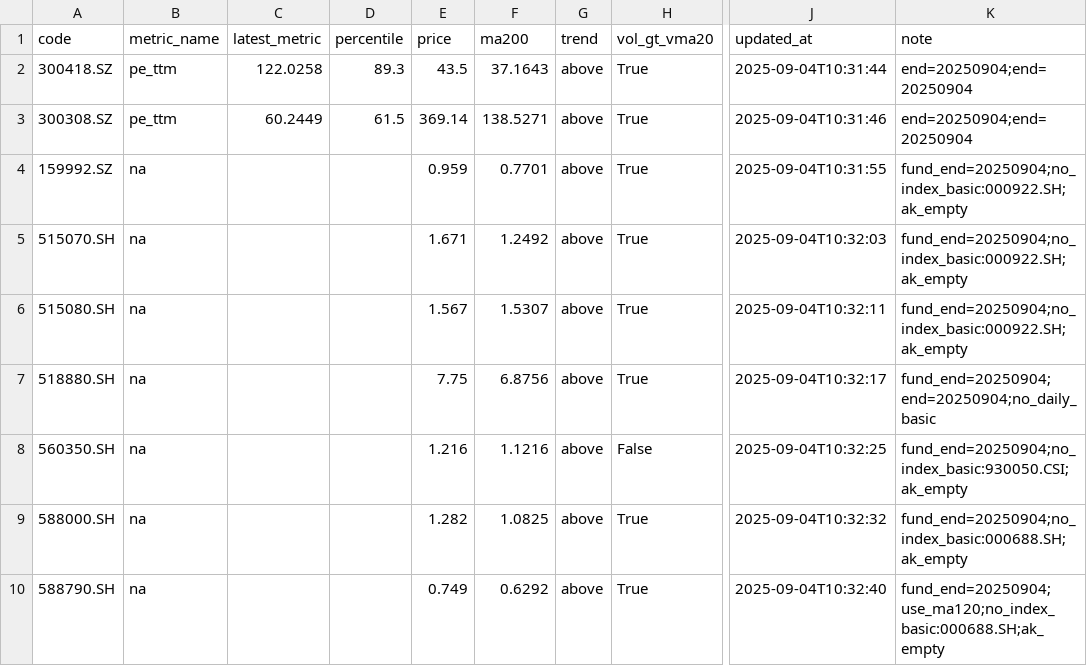
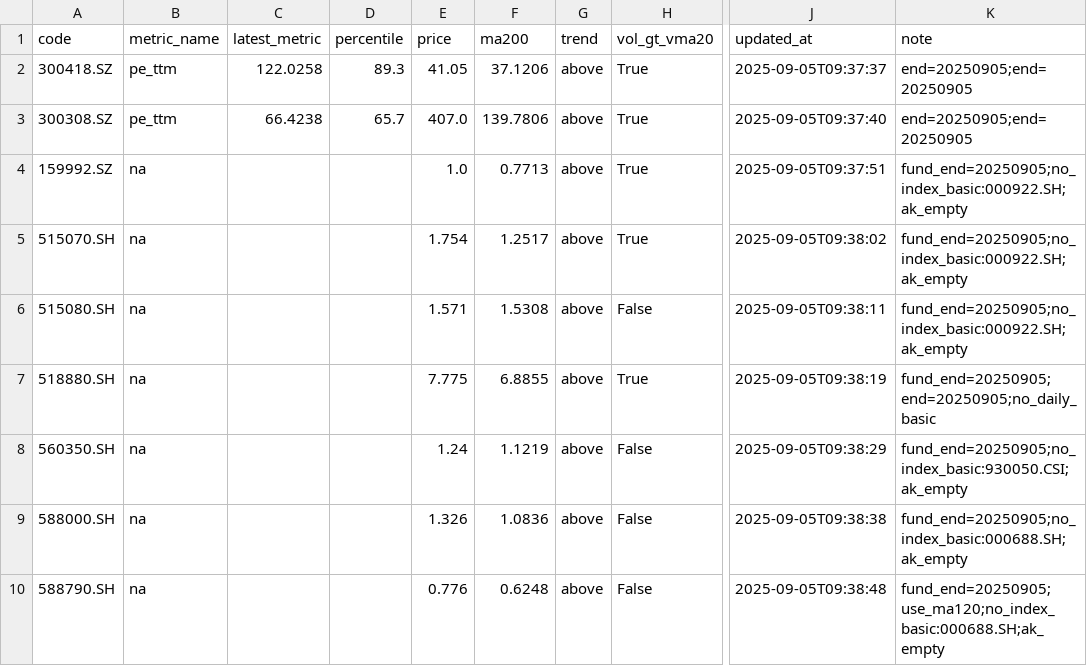
Before and after one commit to wangzjzz/valuation-pipeline, a CSV file: data/today_signals.csv, drawn as a sheet; only a part is shown, gaps mark what is left out; the diff names each change by its address in the sheet, - before the commit and + after, or states it on an @@ line.

```diff
--- a/data/today_signals.csv
+++ b/data/today_signals.csv
-E2 (price): 43.5
+E2 (price): 41.05
-F2 (ma200): 37.1643
+F2 (ma200): 37.1206
-J2 (updated_at): 2025-09-04T10:31:44
+J2 (updated_at): 2025-09-05T09:37:37
-K2:K3 (note): end=20250904;end=20250904
+K2:K3 (note): end=20250905;end=20250905
-C3 (latest_metric): 60.2449
+C3 (latest_metric): 66.4238
-D3 (percentile): 61.5
+D3 (percentile): 65.7
-E3 (price): 369.14
+E3 (price): 407.0
-F3 (ma200): 138.5271
+F3 (ma200): 139.7806
-J3 (updated_at): 2025-09-04T10:31:46
+J3 (updated_at): 2025-09-05T09:37:40
-E4 (price): 0.959
+E4 (price): 1.0
-F4 (ma200): 0.7701
+F4 (ma200): 0.7713
-J4 (updated_at): 2025-09-04T10:31:55
+J4 (updated_at): 2025-09-05T09:37:51
-K4:K6 (note): fund_end=20250904;no_index_basic:000922.SH;ak_empty
+K4:K6 (note): fund_end=20250905;no_index_basic:000922.SH;ak_empty
-E5 (price): 1.671
+E5 (price): 1.754
-F5 (ma200): 1.2492
+F5 (ma200): 1.2517
-J5 (updated_at): 2025-09-04T10:32:03
+J5 (updated_at): 2025-09-05T09:38:02
-E6 (price): 1.567
+E6 (price): 1.571
-F6 (ma200): 1.5307
+F6 (ma200): 1.5308
-H6 (vol_gt_vma20): True
+H6 (vol_gt_vma20): False
-J6 (updated_at): 2025-09-04T10:32:11
+J6 (updated_at): 2025-09-05T09:38:11
-E7 (price): 7.75
+E7 (price): 7.775
-F7 (ma200): 6.8756
+F7 (ma200): 6.8855
-J7 (updated_at): 2025-09-04T10:32:17
+J7 (updated_at): 2025-09-05T09:38:19
-K7 (note): fund_end=20250904;end=20250904;no_daily_basic
+K7 (note): fund_end=20250905;end=20250905;no_daily_basic
-E8 (price): 1.216
+E8 (price): 1.24
-F8 (ma200): 1.1216
+F8 (ma200): 1.1219
-J8 (updated_at): 2025-09-04T10:32:25
+J8 (updated_at): 2025-09-05T09:38:29
-K8 (note): fund_end=20250904;no_index_basic:930050.CSI;ak_empty
+K8 (note): fund_end=20250905;no_index_basic:930050.CSI;ak_empty
-E9 (price): 1.282
+E9 (price): 1.326
-F9 (ma200): 1.0825
+F9 (ma200): 1.0836
-H9:H10 (vol_gt_vma20): True
+H9:H10 (vol_gt_vma20): False
-J9 (updated_at): 2025-09-04T10:32:32
+J9 (updated_at): 2025-09-05T09:38:38
-K9 (note): fund_end=20250904;no_index_basic:000688.SH;ak_empty
+K9 (note): fund_end=20250905;no_index_basic:000688.SH;ak_empty
-E10 (price): 0.749
+E10 (price): 0.776
-F10 (ma200): 0.6292
+F10 (ma200): 0.6248
-J10 (updated_at): 2025-09-04T10:32:40
+J10 (updated_at): 2025-09-05T09:38:48
-K10 (note): fund_end=20250904;use_ma120;no_index_basic:000688.SH;ak_empty
+K10 (note): fund_end=20250905;use_ma120;no_index_basic:000688.SH;ak_empty
```
